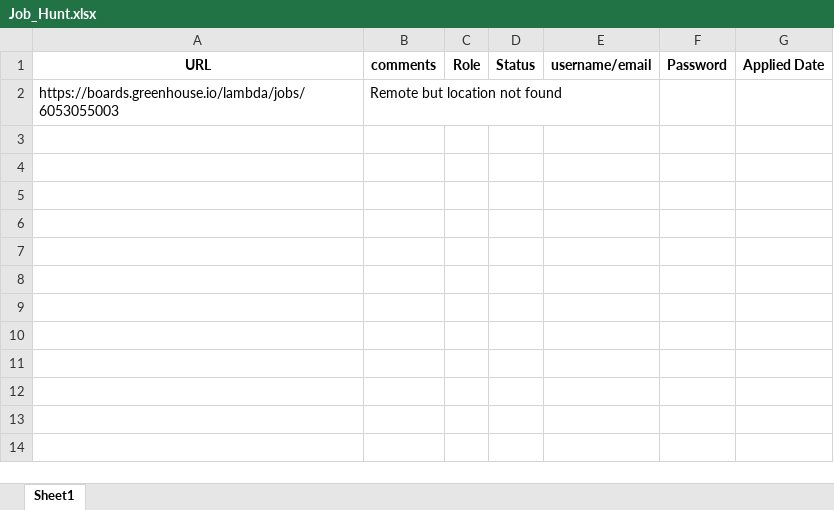
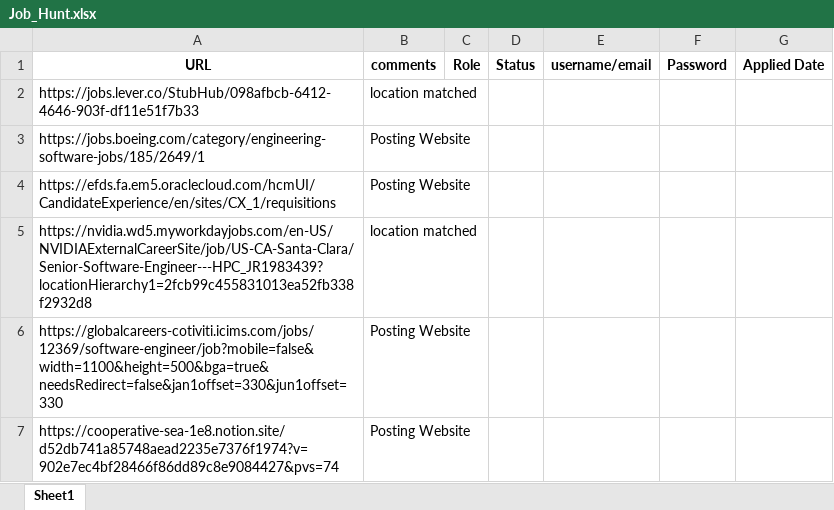
Before and after one commit to akhil-g/JobOptimizedSearchEngine, an Excel workbook: Job_Hunt.xlsx, sheet Sheet1, drawn as a sheet; values as stored, in another font and other column widths than the file's, no borders; removed rows and columns are numbered as before the commit, all else as after; the diff names each change by its address in the sheet, - before the commit and + after, or states it on an @@ line.

Commit message:
default search sites added

```diff
--- a/Job_Hunt.xlsx (sheet Sheet1)
+++ b/Job_Hunt.xlsx (sheet Sheet1)
-row 2: https://boards.greenhouse.io/lambda/jobs/6053055003 | Remote but location not found
+row 2: https://jobs.lever.co/StubHub/098afbcb-6412-4646-903f-df11e51f7b33 | location matched
+row 3: https://jobs.boeing.com/category/engineering-software-jobs/185/2649/1 | Posting Website
+row 4: https://efds.fa.em5.oraclecloud.com/hcmUI/CandidateExperience/en/sites/CX_1/requisitions | Posting Website
+row 5: https://nvidia.wd5.myworkdayjobs.com/en-US/NVIDIAExternalCareerSite/job/US-CA-Santa-Clara/Senior-Software-Engineer---HPC_JR1983439?locationHierarchy1=2fcb99c455831013ea52fb338f2932d8 | location matched
+row 6: https://globalcareers-cotiviti.icims.com/jobs/12369/software-engineer/job?mobile=false&width=1100&height=500&bga=true&needsRedirect=false&jan1offset=330&jun1offset=330 | Posting Website
+row 7: https://cooperative-sea-1e8.notion.site/d52db741a85748aead2235e7376f1974?v=902e7ec4bf28466f86dd89c8e9084427&pvs=74 | Posting Website
```
Also changed, not shown: 2 other files.
